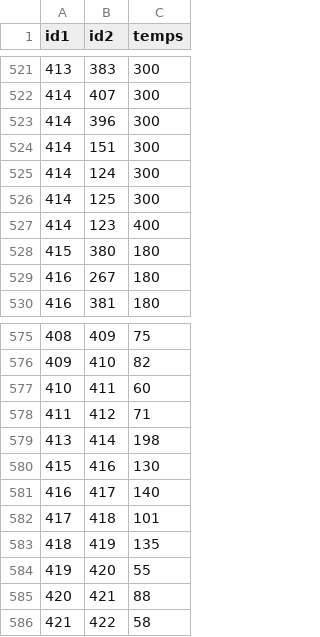
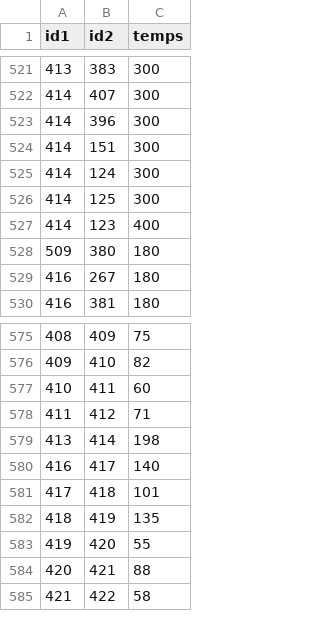
Before and after one commit to UPECSchoolProjects/SAE2.01-DevObjet, a CSV file: CSV/relations.csv, drawn as a sheet; only a part is shown, gaps mark what is left out.

```diff
--- a/CSV/relations.csv
+++ b/CSV/relations.csv
@@ -527,3 +527,3 @@ id1;id2;temps
 414;123;400
-415;380;180
+509;380;180
 416;267;180
@@ -579,3 +579,2 @@ id1;id2;temps
 413;414;198
-415;416;130
 416;417;140
```
Also changed, not shown: CSV/stations.csv.
